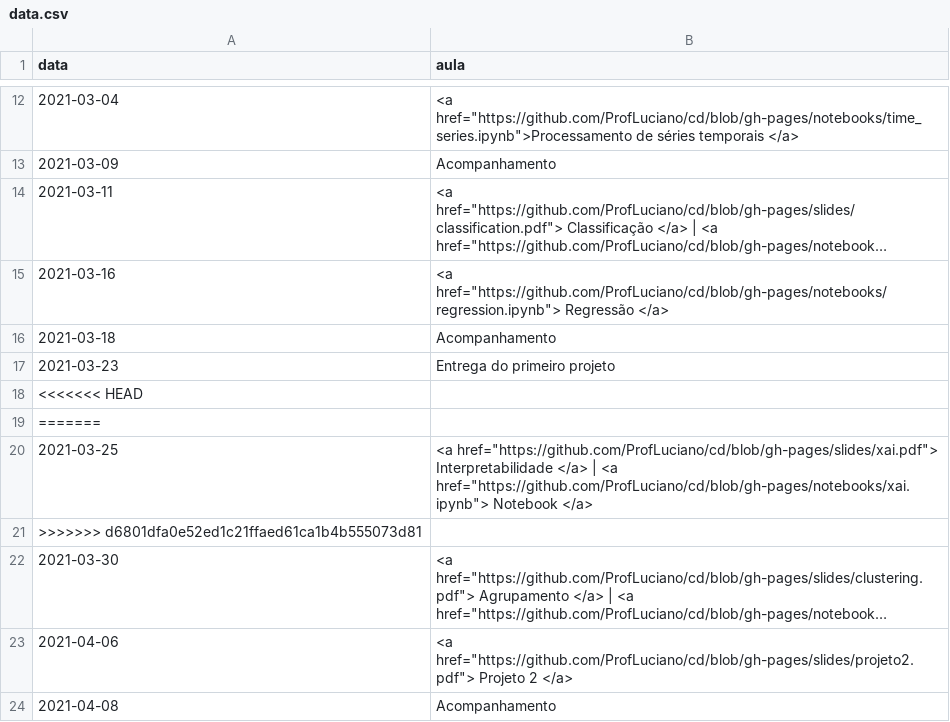
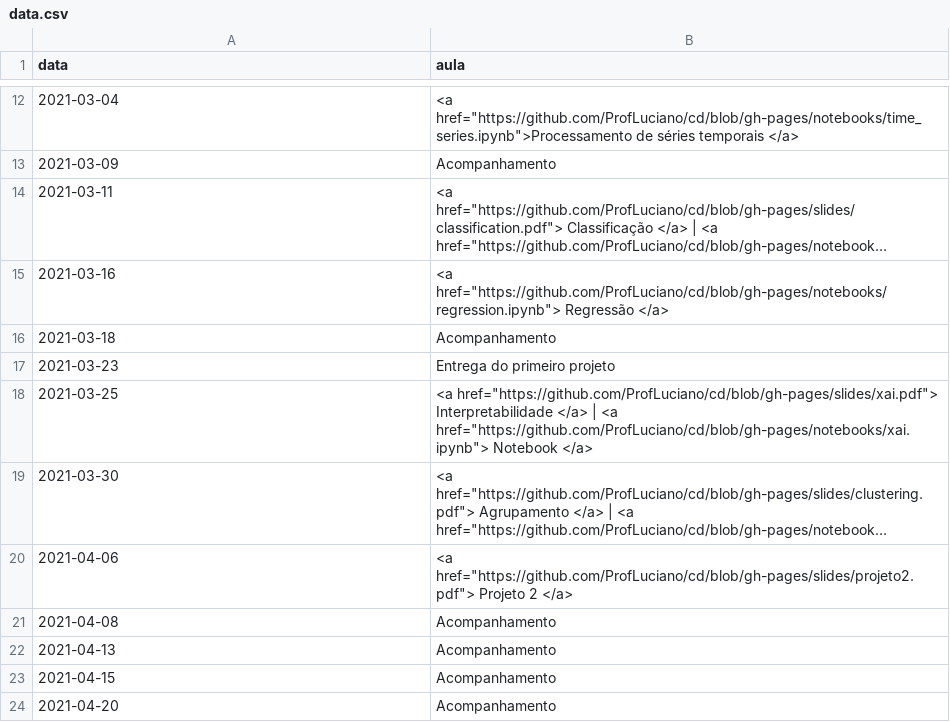
Before and after one commit to ProfLuciano/cd, a CSV file: pages/data.csv, drawn as a sheet; only a part is shown, gaps mark what is left out; the shorter side is filled out with more unchanged rows; long unchanged cells end in …; the diff names each change by its address in the sheet, - before the commit and + after, or states it on an @@ line.

Commit message:
fixing data

```diff
--- a/pages/data.csv
+++ b/pages/data.csv
-row 18: <<<<<<< HEAD
-row 19: =======
-row 21: >>>>>>> d6801dfa0e52ed1c21ffaed61ca1b4b555073d81
```
